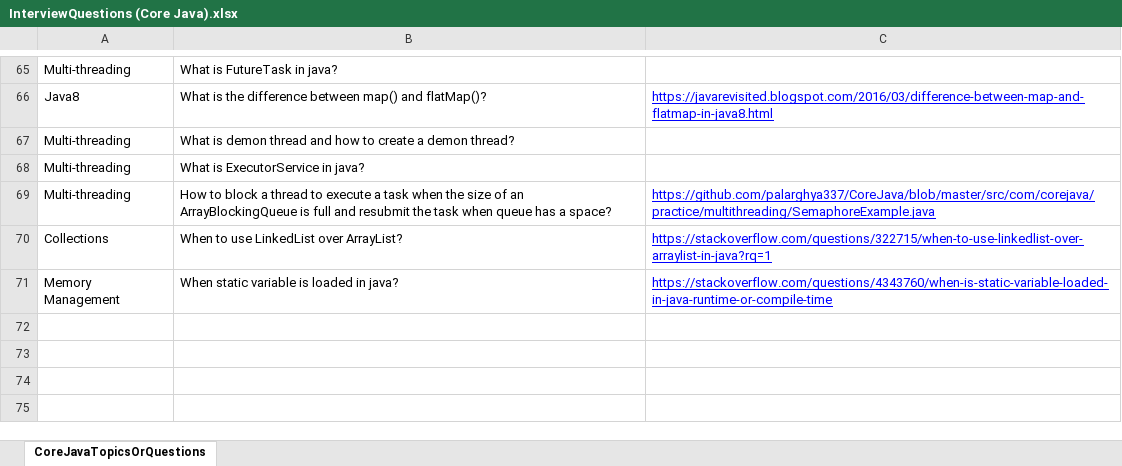
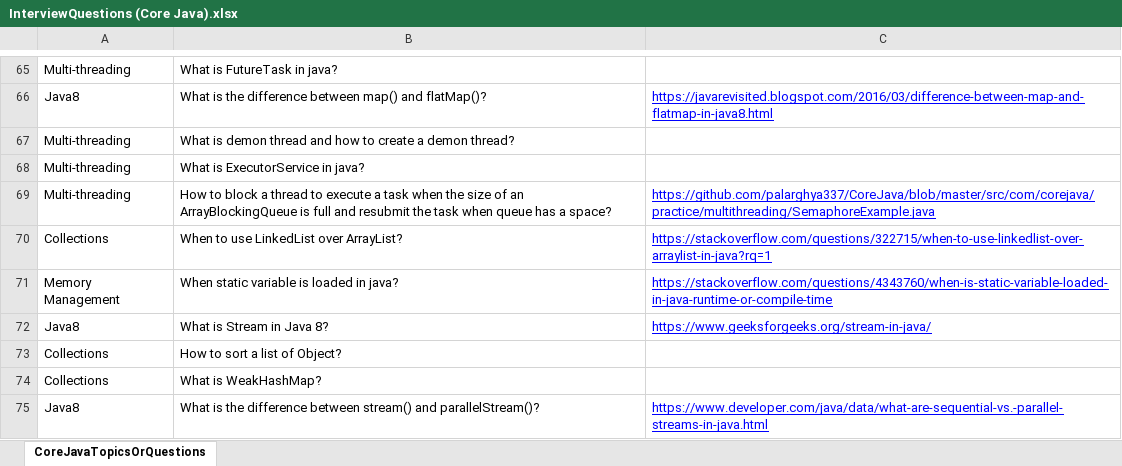
Before and after one commit to palarghya337/CoreJava, an Excel workbook: src/com/corejava/practice/topics/InterviewQuestions (Core Java).xlsx, sheet CoreJavaTopicsOrQuestions, drawn as a sheet; only a part is shown, gaps mark what is left out; values as stored, in another font and other column widths than the file's, no borders; conditional formats not drawn; the diff names each change by its address in the sheet, - before the commit and + after, or states it on an @@ line.

Commit message:
Expand to see the details.
• Added example for flatMap() method of stream api.
• Added more interview questions.
• Added toString() method in WithoutComparableImplementation class.
• Added example for single vs parallel streaming
• how to find the nth largest element using stream api.

```diff
--- a/src/com/corejava/practice/topics/InterviewQuestions (Core Java).xlsx (sheet CoreJavaTopicsOrQuestions)
+++ b/src/com/corejava/practice/topics/InterviewQuestions (Core Java).xlsx (sheet CoreJavaTopicsOrQuestions)
+row 72: Java8 | What is Stream in Java 8? | https://www.geeksforgeeks.org/stream-in-java/
+row 73: Collections | How to sort a list of Object?
+row 74: Collections | What is WeakHashMap?
+row 75: Java8 | What is the difference between stream() and parallelStream()? | https://www.developer.com/java/data/what-are-sequential-vs.-parallel-streams-in-java.html
```
Also changed, not shown: 6 other files.
